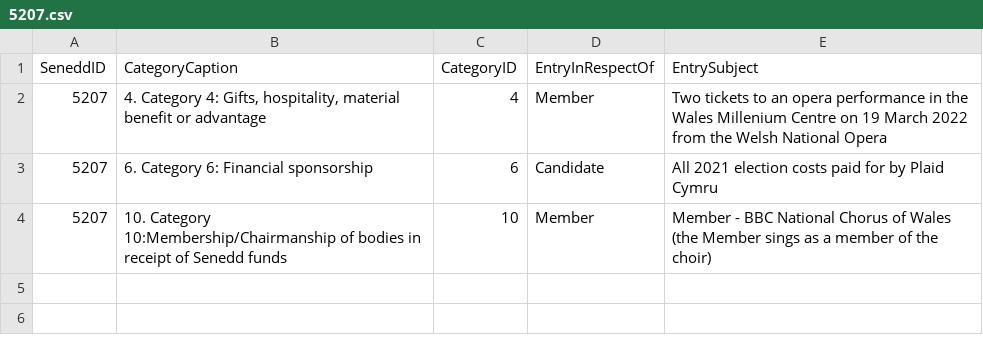
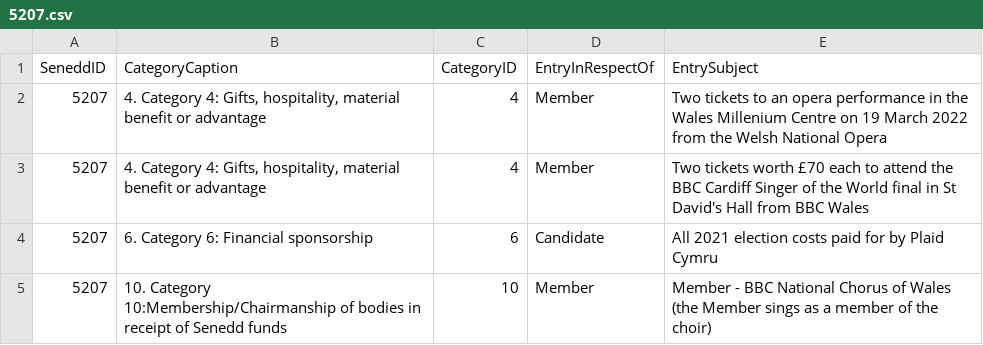
Before and after one commit to stupidpupil/senedd_scraper, a CSV file: registers_by_senedd_id/5207.csv, drawn as a sheet; the diff names each change by its address in the sheet, - before the commit and + after, or states it on an @@ line.

```diff
--- a/registers_by_senedd_id/5207.csv
+++ b/registers_by_senedd_id/5207.csv
+row 3: 5207 | 4. Category 4: Gifts, hospitality, material benefit or advantage | 4 | Member | Two tickets worth £70 each to attend the BBC Cardiff Singer of the World final in St David's Hall from BBC Wales
```
Also changed, not shown: interests.csv, members.csv, 1 other file.
